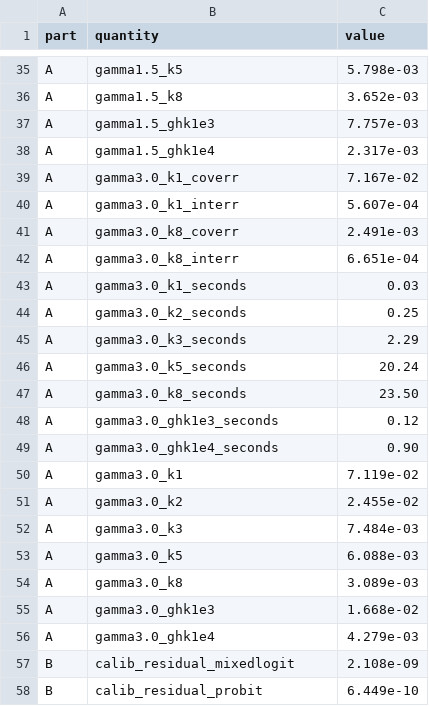
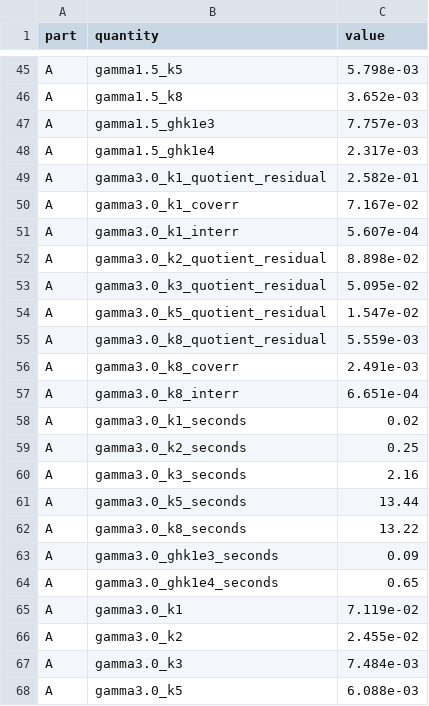
Before and after one commit to microprediction/kinetics, a CSV file: experiments/exp14_boundaries/results.csv, drawn as a sheet; only a part is shown, gaps mark what is left out; the shorter side is filled out with more unchanged rows; the diff covers the shown part only.

```diff
--- a/experiments/exp14_boundaries/results.csv
+++ b/experiments/exp14_boundaries/results.csv
@@ -38,13 +48,18 @@ A,gamma1.5_ghk1e3,7.757e-03
 A,gamma1.5_ghk1e4,2.317e-03
+A,gamma3.0_k1_quotient_residual,2.582e-01
 A,gamma3.0_k1_coverr,7.167e-02
 A,gamma3.0_k1_interr,5.607e-04
+A,gamma3.0_k2_quotient_residual,8.898e-02
+A,gamma3.0_k3_quotient_residual,5.095e-02
+A,gamma3.0_k5_quotient_residual,1.547e-02
+A,gamma3.0_k8_quotient_residual,5.559e-03
 A,gamma3.0_k8_coverr,2.491e-03
 A,gamma3.0_k8_interr,6.651e-04
-A,gamma3.0_k1_seconds,0.03
+A,gamma3.0_k1_seconds,0.02
 A,gamma3.0_k2_seconds,0.25
-A,gamma3.0_k3_seconds,2.29
-A,gamma3.0_k5_seconds,20.24
-A,gamma3.0_k8_seconds,23.50
-A,gamma3.0_ghk1e3_seconds,0.12
-A,gamma3.0_ghk1e4_seconds,0.90
+A,gamma3.0_k3_seconds,2.16
+A,gamma3.0_k5_seconds,13.44
+A,gamma3.0_k8_seconds,13.22
+A,gamma3.0_ghk1e3_seconds,0.09
+A,gamma3.0_ghk1e4_seconds,0.65
 A,gamma3.0_k1,7.119e-02
```
Also changed, not shown: 10 added rows and 11 edited cells elsewhere in this file, 3 other files.
